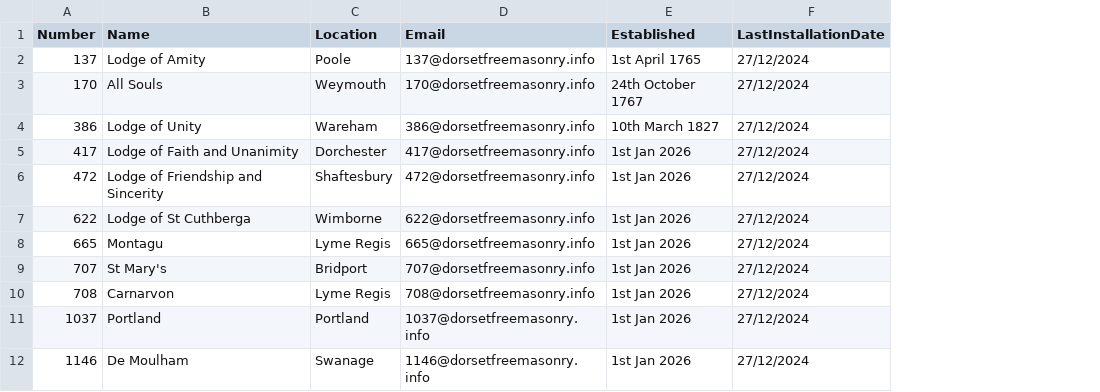
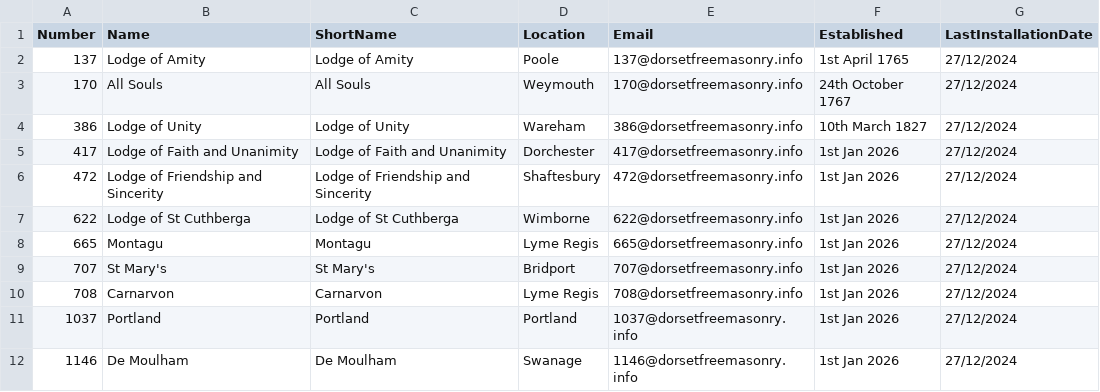
Before and after one commit to webpurity-dev/masonic-calendar, a CSV file: document/data/sample-units.csv, drawn as a sheet; only a part is shown; the diff names each change by its address in the sheet, - before the commit and + after, or states it on an @@ line.

```diff
--- a/document/data/sample-units.csv
+++ b/document/data/sample-units.csv
+column C (ShortName), rows 2-12: Lodge of Amity | All Souls | Lodge of Unity | Lodge of Faith and Unanimity | Lodge of Friendship and Sincerity | Lodge of St Cuthberga | Montagu | St Mary's | Carnarvon | Portland | De Moulham
```
Also changed, not shown: document/data/royalarch_units.csv, 33 other files.
